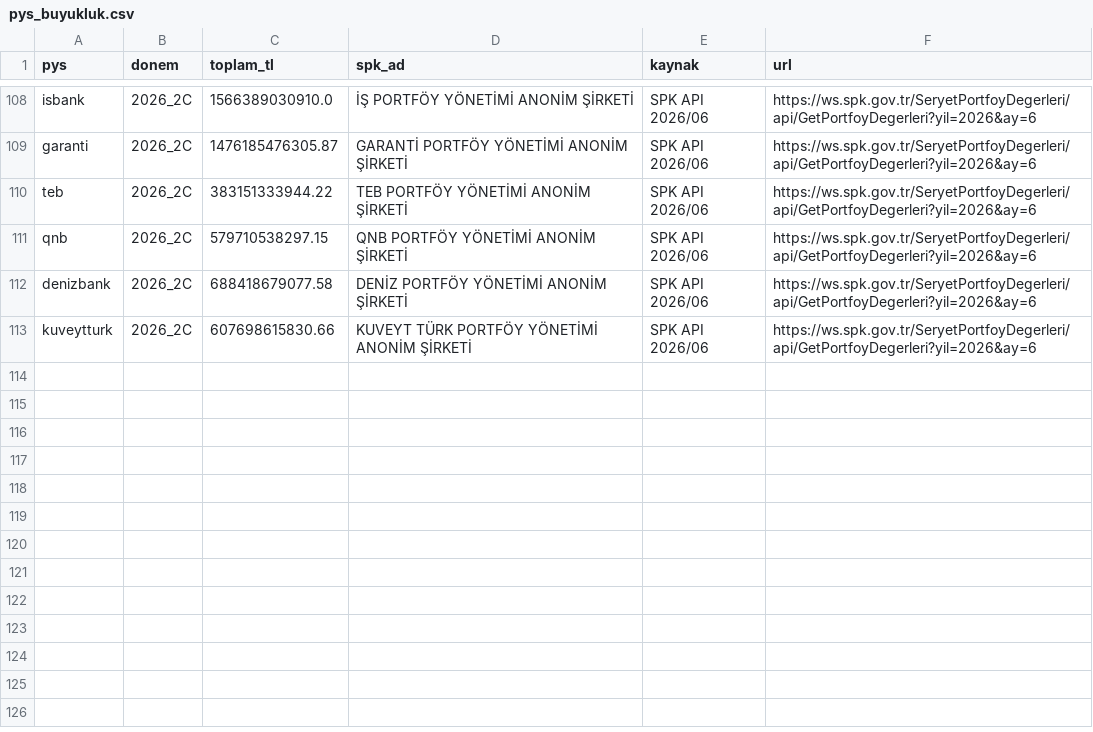
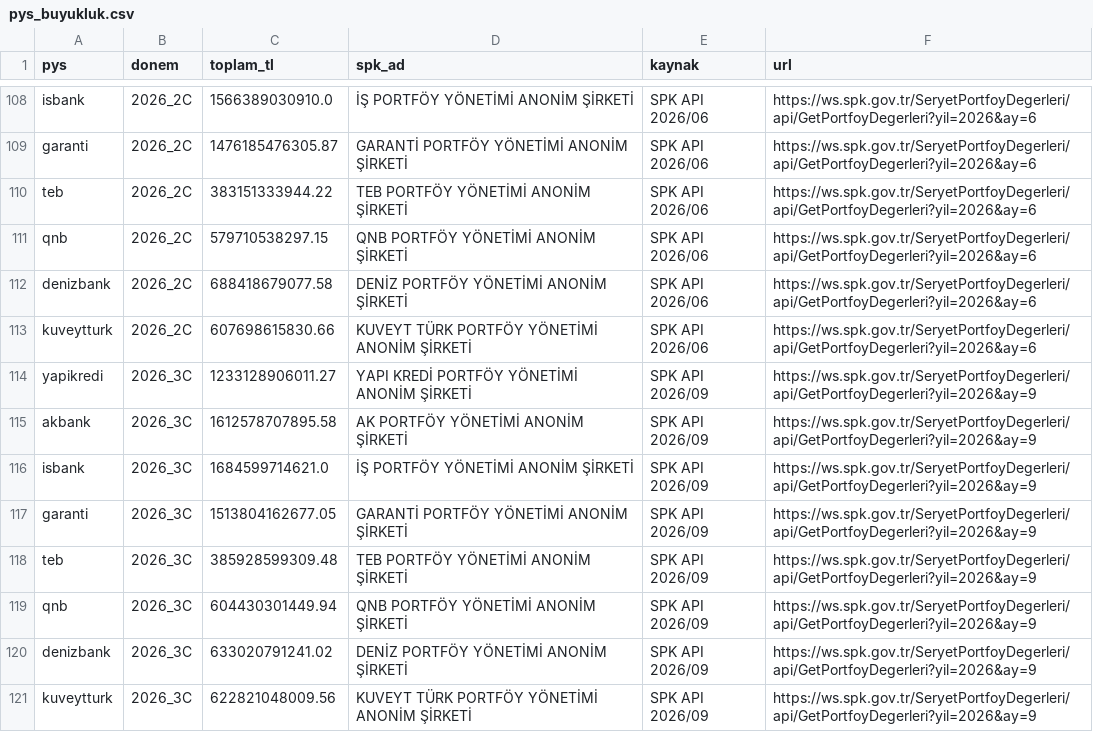
Before and after one commit to burakasker/bilanco-dashboard, a CSV file: veri/pys_buyukluk.csv, drawn as a sheet; only a part is shown, gaps mark what is left out; the diff names each change by its address in the sheet, - before the commit and + after, or states it on an @@ line.

```diff
--- a/veri/pys_buyukluk.csv
+++ b/veri/pys_buyukluk.csv
+row 114: yapikredi | 2026_3C | 1233128906011.27 | YAPI KREDİ PORTFÖY YÖNETİMİ ANONİM ŞİRKETİ | SPK API 2026/09 | https://ws.spk.gov.tr/SeryetPortfoyDegerleri/api/GetPortfoyDegerleri?yil=2026&ay=9
+row 115: akbank | 2026_3C | 1612578707895.58 | AK PORTFÖY YÖNETİMİ ANONİM ŞİRKETİ | SPK API 2026/09 | https://ws.spk.gov.tr/SeryetPortfoyDegerleri/api/GetPortfoyDegerleri?yil=2026&ay=9
+row 116: isbank | 2026_3C | 1684599714621.0 | İŞ PORTFÖY YÖNETİMİ ANONİM ŞİRKETİ | SPK API 2026/09 | https://ws.spk.gov.tr/SeryetPortfoyDegerleri/api/GetPortfoyDegerleri?yil=2026&ay=9
+row 117: garanti | 2026_3C | 1513804162677.05 | GARANTİ PORTFÖY YÖNETİMİ ANONİM ŞİRKETİ | SPK API 2026/09 | https://ws.spk.gov.tr/SeryetPortfoyDegerleri/api/GetPortfoyDegerleri?yil=2026&ay=9
+row 118: teb | 2026_3C | 385928599309.48 | TEB PORTFÖY YÖNETİMİ ANONİM ŞİRKETİ | SPK API 2026/09 | https://ws.spk.gov.tr/SeryetPortfoyDegerleri/api/GetPortfoyDegerleri?yil=2026&ay=9
+row 119: qnb | 2026_3C | 604430301449.94 | QNB PORTFÖY YÖNETİMİ ANONİM ŞİRKETİ | SPK API 2026/09 | https://ws.spk.gov.tr/SeryetPortfoyDegerleri/api/GetPortfoyDegerleri?yil=2026&ay=9
+row 120: denizbank | 2026_3C | 633020791241.02 | DENİZ PORTFÖY YÖNETİMİ ANONİM ŞİRKETİ | SPK API 2026/09 | https://ws.spk.gov.tr/SeryetPortfoyDegerleri/api/GetPortfoyDegerleri?yil=2026&ay=9
+row 121: kuveytturk | 2026_3C | 622821048009.56 | KUVEYT TÜRK PORTFÖY YÖNETİMİ ANONİM ŞİRKETİ | SPK API 2026/09 | https://ws.spk.gov.tr/SeryetPortfoyDegerleri/api/GetPortfoyDegerleri?yil=2026&ay=9
```
Also changed, not shown: veri/mevduat.csv, veri/panel.csv, 37 other files.
